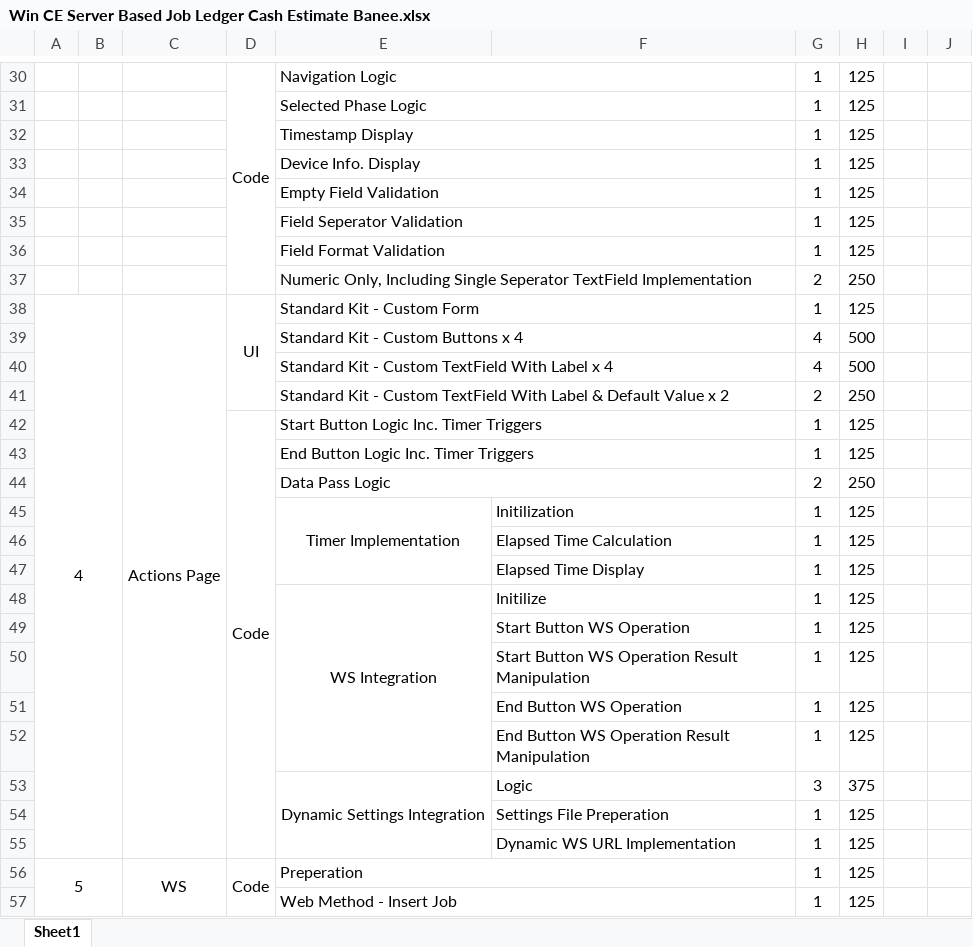
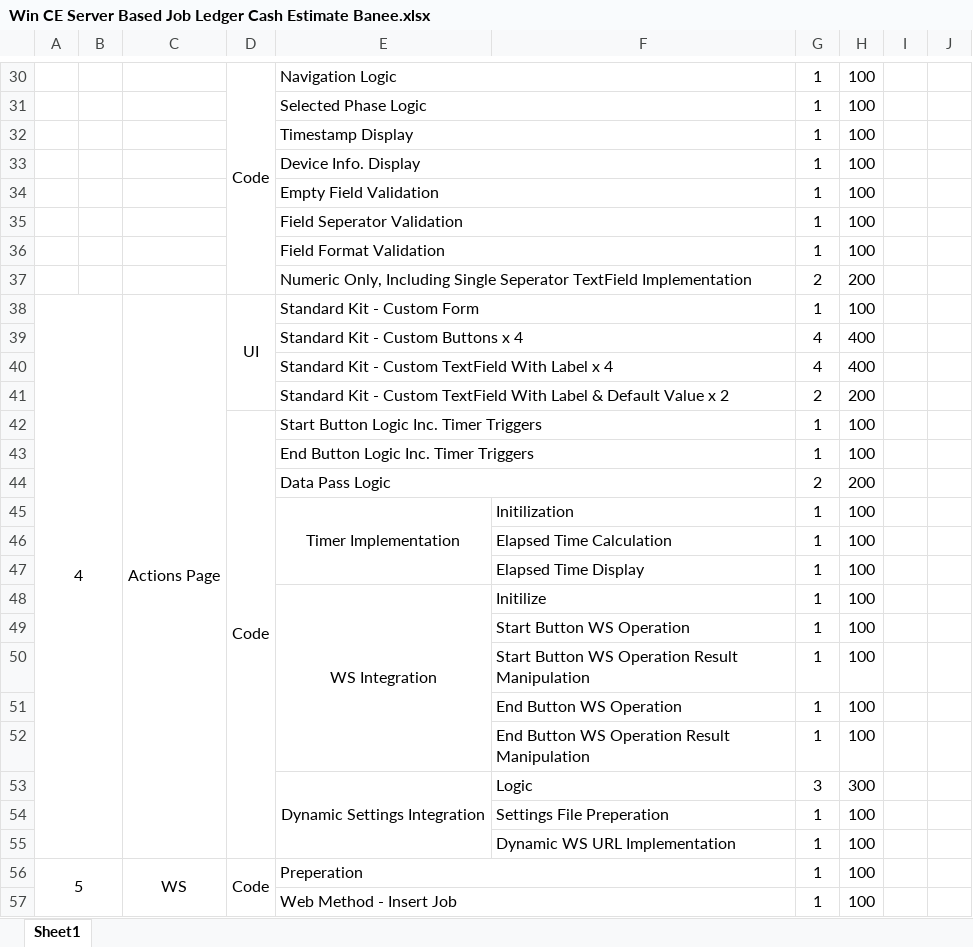
Before and after one commit to Baneeishaque/Job_Book, an Excel workbook: Win CE Server Based Job Ledger Cash Estimate Banee.xlsx, sheet Sheet1, drawn as a sheet; only a part is shown, gaps mark what is left out; values as stored, in another font and other column widths than the file's, no borders; the diff covers the shown part only; the diff names each change by its address in the sheet, - before the commit and + after, or states it on an @@ line.

```diff
--- a/Win CE Server Based Job Ledger Cash Estimate Banee.xlsx (sheet Sheet1)
+++ b/Win CE Server Based Job Ledger Cash Estimate Banee.xlsx (sheet Sheet1)
-H30:H36: 125
+H30:H36: 100
-H37: 250
+H37: 200
-H38: 125
+H38: 100
-H39:H40: 500
+H39:H40: 400
-H41: 250
+H41: 200
-H42:H43: 125
+H42:H43: 100
-H44: 250
+H44: 200
-H45:H52: 125
+H45:H52: 100
-H53: 375
+H53: 300
-H54:H57: 125
+H54:H57: 100
```
Also changed, not shown: 68 edited cells elsewhere in this sheet, Win CE Server Based Job Ledger Cash Estimate Aflah.xlsx.
